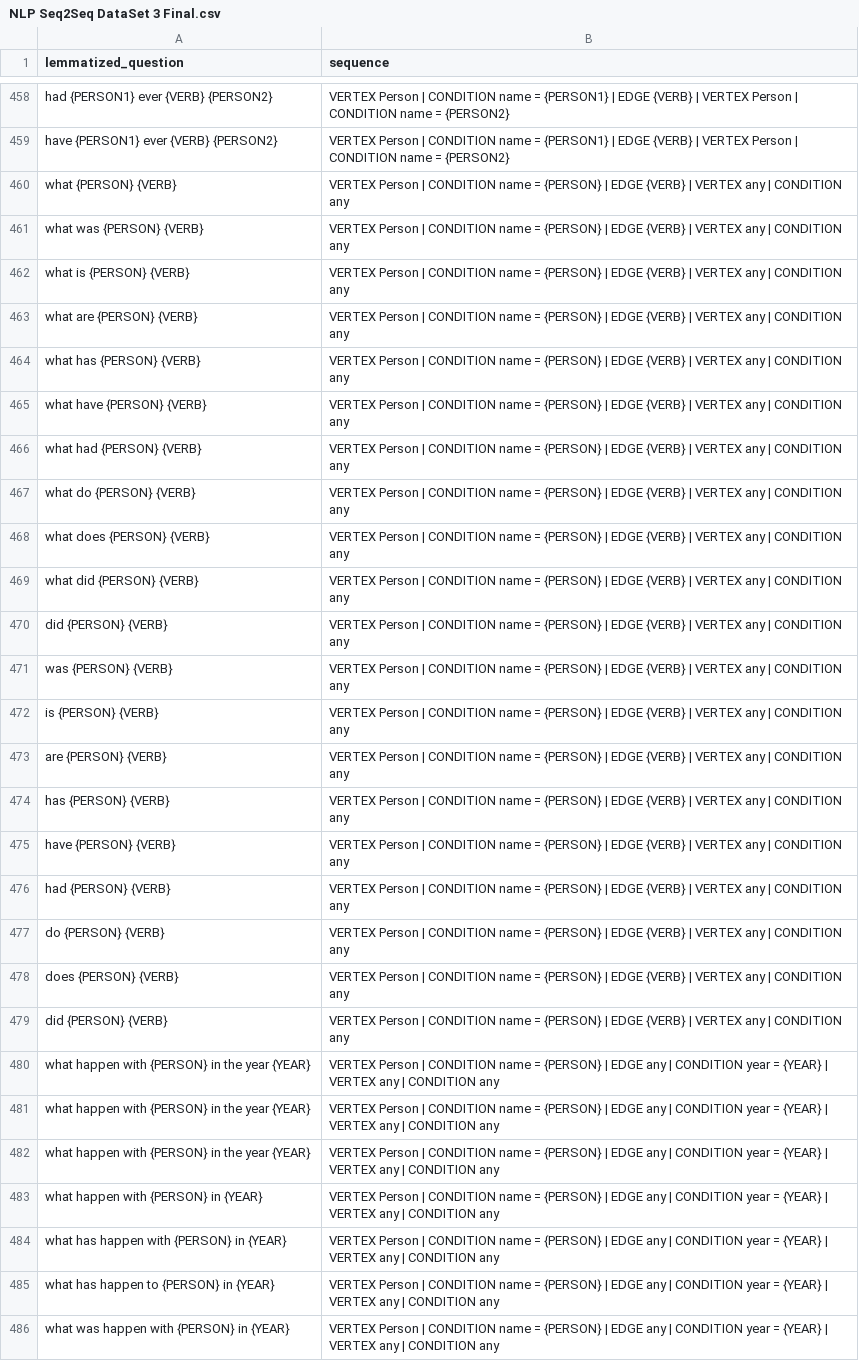
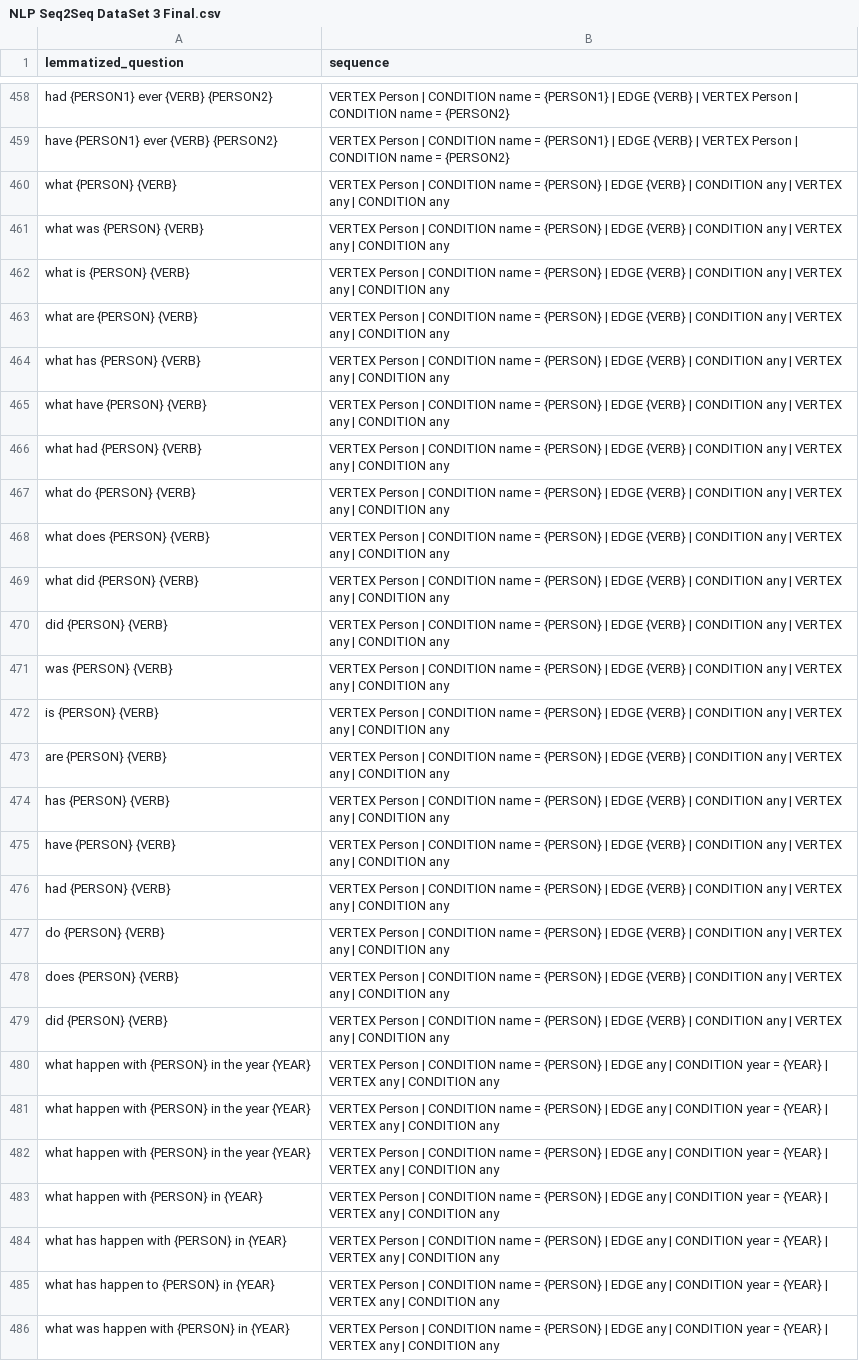
Before and after one commit to boopalanjayaraman/athena, a CSV file: Nlp2Gsql/dataset/NLP Seq2Seq DataSet 3 Final.csv, drawn as a sheet; only a part is shown, gaps mark what is left out.

Commit message:
retrained the seq2seq again on changes of data and fixed bugs

```diff
--- a/Nlp2Gsql/dataset/NLP Seq2Seq DataSet 3 Final.csv
+++ b/Nlp2Gsql/dataset/NLP Seq2Seq DataSet 3 Final.csv
@@ -459,22 +459,22 @@ had {PERSON1} ever {VERB} {PERSON2},VERTEX Person | CONDITION name = {PERSON1} |
 have {PERSON1} ever {VERB} {PERSON2},VERTEX Person | CONDITION name = {PERSON1} | EDGE {VERB} | VERTEX Person | CONDITION name = {PERSON2}
-what {PERSON} {VERB},VERTEX Person | CONDITION name = {PERSON} | EDGE {VERB} | VERTEX any | CONDITION any
-what was {PERSON} {VERB},VERTEX Person | CONDITION name = {PERSON} | EDGE {VERB} | VERTEX any | CONDITION any
-what is {PERSON} {VERB},VERTEX Person | CONDITION name = {PERSON} | EDGE {VERB} | VERTEX any | CONDITION any
-what are {PERSON} {VERB},VERTEX Person | CONDITION name = {PERSON} | EDGE {VERB} | VERTEX any | CONDITION any
-what has {PERSON} {VERB},VERTEX Person | CONDITION name = {PERSON} | EDGE {VERB} | VERTEX any | CONDITION any
-what have {PERSON} {VERB},VERTEX Person | CONDITION name = {PERSON} | EDGE {VERB} | VERTEX any | CONDITION any
-what had {PERSON} {VERB},VERTEX Person | CONDITION name = {PERSON} | EDGE {VERB} | VERTEX any | CONDITION any
-what do {PERSON} {VERB},VERTEX Person | CONDITION name = {PERSON} | EDGE {VERB} | VERTEX any | CONDITION any
-what does {PERSON} {VERB},VERTEX Person | CONDITION name = {PERSON} | EDGE {VERB} | VERTEX any | CONDITION any
-what did {PERSON} {VERB},VERTEX Person | CONDITION name = {PERSON} | EDGE {VERB} | VERTEX any | CONDITION any
-did {PERSON} {VERB},VERTEX Person | CONDITION name = {PERSON} | EDGE {VERB} | VERTEX any | CONDITION any
-was {PERSON} {VERB},VERTEX Person | CONDITION name = {PERSON} | EDGE {VERB} | VERTEX any | CONDITION any
-is {PERSON} {VERB},VERTEX Person | CONDITION name = {PERSON} | EDGE {VERB} | VERTEX any | CONDITION any
-are {PERSON} {VERB},VERTEX Person | CONDITION name = {PERSON} | EDGE {VERB} | VERTEX any | CONDITION any
-has {PERSON} {VERB},VERTEX Person | CONDITION name = {PERSON} | EDGE {VERB} | VERTEX any | CONDITION any
-have {PERSON} {VERB},VERTEX Person | CONDITION name = {PERSON} | EDGE {VERB} | VERTEX any | CONDITION any
-had {PERSON} {VERB},VERTEX Person | CONDITION name = {PERSON} | EDGE {VERB} | VERTEX any | CONDITION any
-do {PERSON} {VERB},VERTEX Person | CONDITION name = {PERSON} | EDGE {VERB} | VERTEX any | CONDITION any
-does {PERSON} {VERB},VERTEX Person | CONDITION name = {PERSON} | EDGE {VERB} | VERTEX any | CONDITION any
-did {PERSON} {VERB},VERTEX Person | CONDITION name = {PERSON} | EDGE {VERB} | VERTEX any | CONDITION any
+what {PERSON} {VERB},VERTEX Person | CONDITION name = {PERSON} | EDGE {VERB} | CONDITION any | VERTEX any | CONDITION any
+what was {PERSON} {VERB},VERTEX Person | CONDITION name = {PERSON} | EDGE {VERB} | CONDITION any | VERTEX any | CONDITION any
+what is {PERSON} {VERB},VERTEX Person | CONDITION name = {PERSON} | EDGE {VERB} | CONDITION any | VERTEX any | CONDITION any
+what are {PERSON} {VERB},VERTEX Person | CONDITION name = {PERSON} | EDGE {VERB} | CONDITION any | VERTEX any | CONDITION any
+what has {PERSON} {VERB},VERTEX Person | CONDITION name = {PERSON} | EDGE {VERB} | CONDITION any | VERTEX any | CONDITION any
+what have {PERSON} {VERB},VERTEX Person | CONDITION name = {PERSON} | EDGE {VERB} | CONDITION any | VERTEX any | CONDITION any
+what had {PERSON} {VERB},VERTEX Person | CONDITION name = {PERSON} | EDGE {VERB} | CONDITION any | VERTEX any | CONDITION any
+what do {PERSON} {VERB},VERTEX Person | CONDITION name = {PERSON} | EDGE {VERB} | CONDITION any | VERTEX any | CONDITION any
+what does {PERSON} {VERB},VERTEX Person | CONDITION name = {PERSON} | EDGE {VERB} | CONDITION any | VERTEX any | CONDITION any
+what did {PERSON} {VERB},VERTEX Person | CONDITION name = {PERSON} | EDGE {VERB} | CONDITION any | VERTEX any | CONDITION any
+did {PERSON} {VERB},VERTEX Person | CONDITION name = {PERSON} | EDGE {VERB} | CONDITION any | VERTEX any | CONDITION any
+was {PERSON} {VERB},VERTEX Person | CONDITION name = {PERSON} | EDGE {VERB} | CONDITION any | VERTEX any | CONDITION any
+is {PERSON} {VERB},VERTEX Person | CONDITION name = {PERSON} | EDGE {VERB} | CONDITION any | VERTEX any | CONDITION any
+are {PERSON} {VERB},VERTEX Person | CONDITION name = {PERSON} | EDGE {VERB} | CONDITION any | VERTEX any | CONDITION any
+has {PERSON} {VERB},VERTEX Person | CONDITION name = {PERSON} | EDGE {VERB} | CONDITION any | VERTEX any | CONDITION any
+have {PERSON} {VERB},VERTEX Person | CONDITION name = {PERSON} | EDGE {VERB} | CONDITION any | VERTEX any | CONDITION any
+had {PERSON} {VERB},VERTEX Person | CONDITION name = {PERSON} | EDGE {VERB} | CONDITION any | VERTEX any | CONDITION any
+do {PERSON} {VERB},VERTEX Person | CONDITION name = {PERSON} | EDGE {VERB} | CONDITION any | VERTEX any | CONDITION any
+does {PERSON} {VERB},VERTEX Person | CONDITION name = {PERSON} | EDGE {VERB} | CONDITION any | VERTEX any | CONDITION any
+did {PERSON} {VERB},VERTEX Person | CONDITION name = {PERSON} | EDGE {VERB} | CONDITION any | VERTEX any | CONDITION any
 what happen with {PERSON} in the year {YEAR},VERTEX Person | CONDITION name = {PERSON} | EDGE any | CONDITION year = {YEAR} | VERTEX any | CONDITION any
```
Also changed, not shown: QueryGraph/dataset/NLP Seq2Seq DataSet 3 Final.csv, 7 other files.
